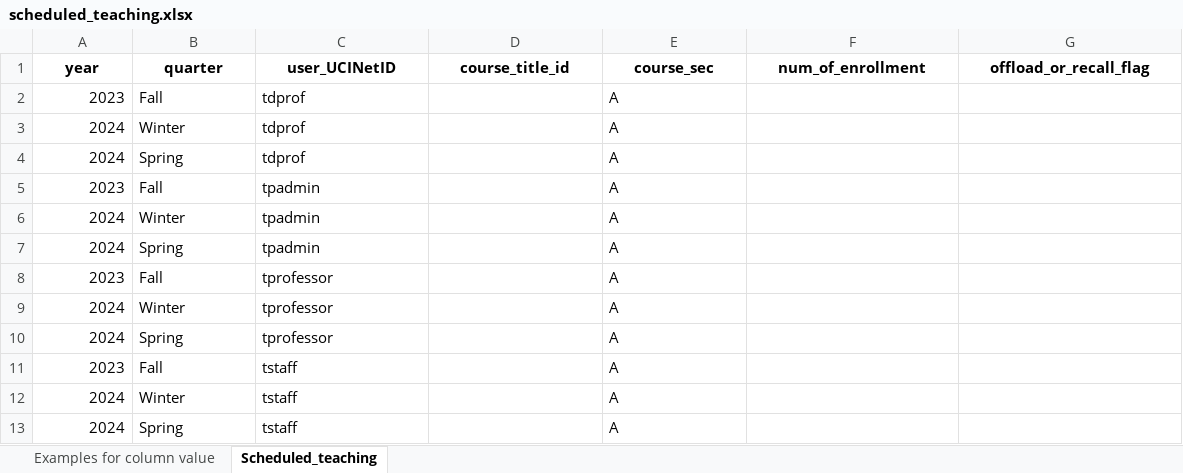
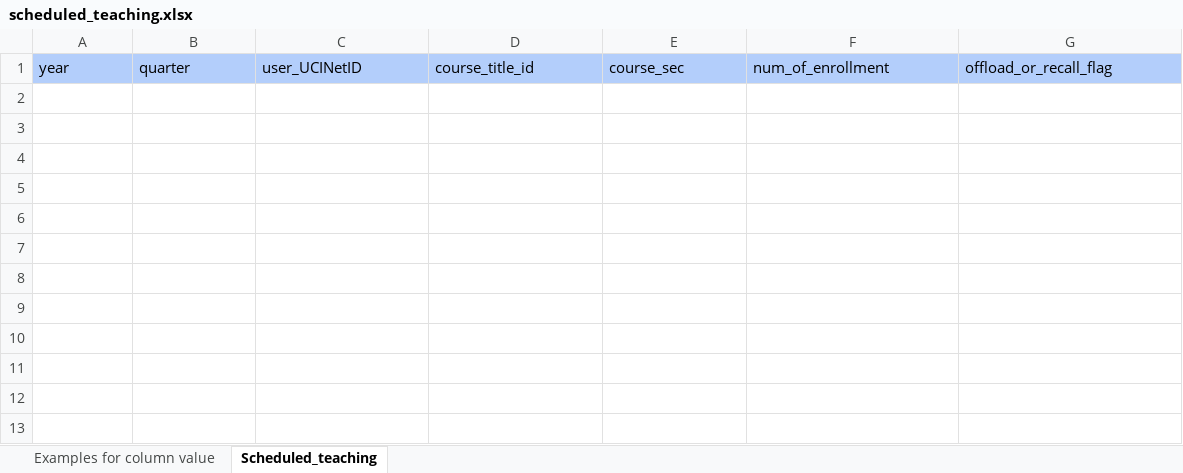
Before and after one commit to MSWE-Teaching-Management-Capstone/TeachingManagementWebApplication, an Excel workbook: management_app/static/data_templates/scheduled_teaching.xlsx, sheet Scheduled_teaching, drawn as a sheet; values as stored, in another font and other column widths than the file's, no borders; the diff names each change by its address in the sheet, - before the commit and + after, or states it on an @@ line.

Commit message:
Update yml file on the event of main branch and put the template files back

```diff
--- a/management_app/static/data_templates/scheduled_teaching.xlsx (sheet Scheduled_teaching)
+++ b/management_app/static/data_templates/scheduled_teaching.xlsx (sheet Scheduled_teaching)
@@ A1:G1 fill: none → #B3CEFB, bold: on → off, alignment: center → left @@
-row 2: 2023 | Fall | tdprof |  | A
-row 3: 2024 | Winter | tdprof |  | A
-row 4: 2024 | Spring | tdprof |  | A
-row 5: 2023 | Fall | tpadmin |  | A
-row 6: 2024 | Winter | tpadmin |  | A
-row 7: 2024 | Spring | tpadmin |  | A
-row 8: 2023 | Fall | tprofessor |  | A
-row 9: 2024 | Winter | tprofessor |  | A
-row 10: 2024 | Spring | tprofessor |  | A
-row 11: 2023 | Fall | tstaff |  | A
-row 12: 2024 | Winter | tstaff |  | A
-row 13: 2024 | Spring | tstaff |  | A
```
Also changed, not shown: sheet Examples for column value, management_app/static/data_templates/professors_point_info.xlsx, 3 other files.
